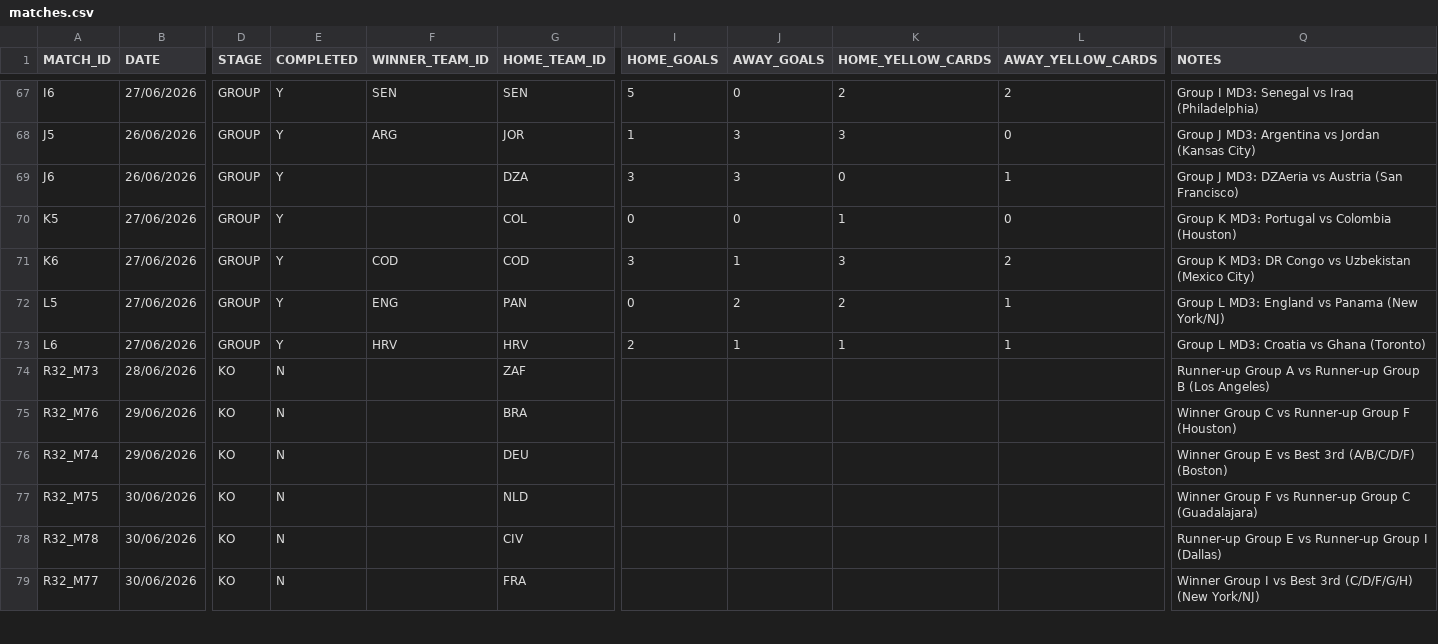
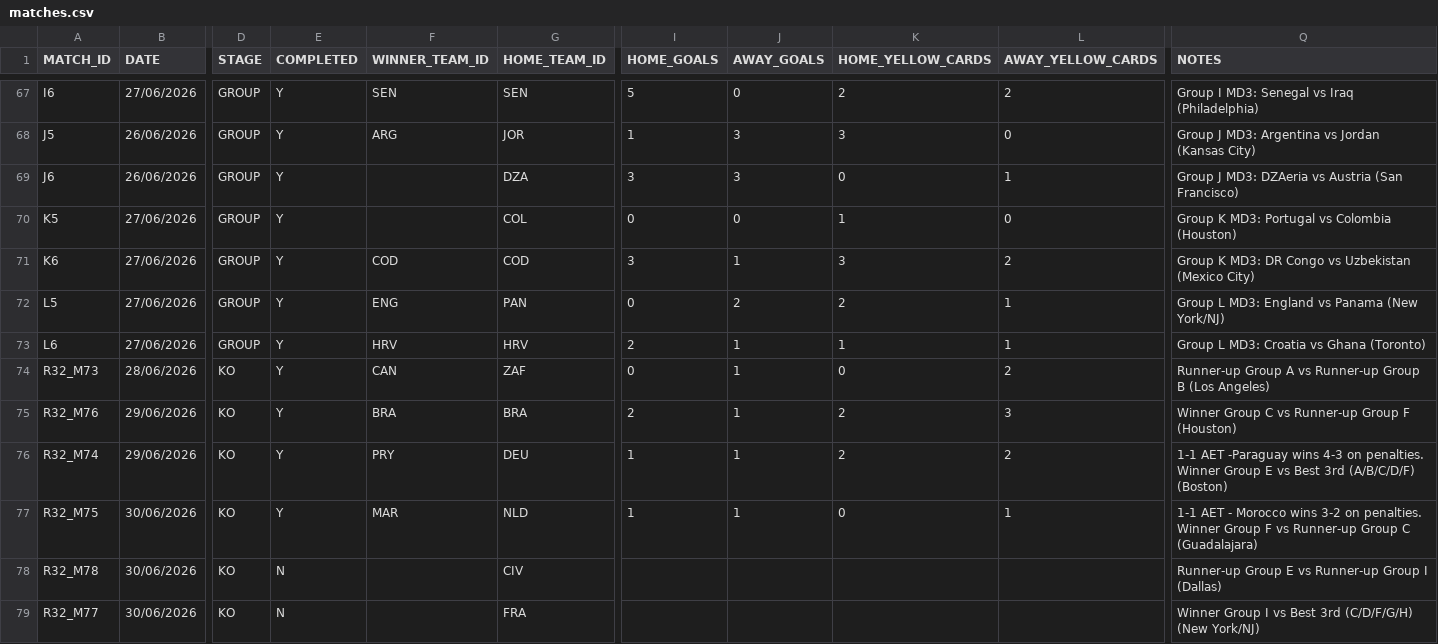
Before and after one commit to AdamJSc/sweepstake-markup-generator, a CSV file: domain/data/tournaments/2026-fifa-world-cup/matches.csv, drawn as a sheet; only a part is shown, gaps mark what is left out; the diff covers the shown part only; the diff names each change by its address in the sheet, - before the commit and + after, or states it on an @@ line.

Commit message:
chore: add wc results 2026-06-28 + 2026-06-29

```diff
--- a/domain/data/tournaments/2026-fifa-world-cup/matches.csv
+++ b/domain/data/tournaments/2026-fifa-world-cup/matches.csv
-E74:E77 (COMPLETED): N
+E74:E77 (COMPLETED): Y
-F74 (WINNER_TEAM_ID): (empty)
+F74 (WINNER_TEAM_ID): CAN
-I74 (HOME_GOALS): (empty)
+I74 (HOME_GOALS): 0
-J74:J77 (AWAY_GOALS): (empty)
+J74:J77 (AWAY_GOALS): 1
-K74 (HOME_YELLOW_CARDS): (empty)
+K74 (HOME_YELLOW_CARDS): 0
-L74 (AWAY_YELLOW_CARDS): (empty)
+L74 (AWAY_YELLOW_CARDS): 2
-F75 (WINNER_TEAM_ID): (empty)
+F75 (WINNER_TEAM_ID): BRA
-I75 (HOME_GOALS): (empty)
+I75 (HOME_GOALS): 2
-K75:K76 (HOME_YELLOW_CARDS): (empty)
+K75:K76 (HOME_YELLOW_CARDS): 2
-L75 (AWAY_YELLOW_CARDS): (empty)
+L75 (AWAY_YELLOW_CARDS): 3
-F76 (WINNER_TEAM_ID): (empty)
+F76 (WINNER_TEAM_ID): PRY
-I76:I77 (HOME_GOALS): (empty)
+I76:I77 (HOME_GOALS): 1
-L76 (AWAY_YELLOW_CARDS): (empty)
+L76 (AWAY_YELLOW_CARDS): 2
-Q76 (NOTES): Winner Group…
+Q76 (NOTES): 1-1 AET -Paraguay wins 4-3 on penalties. Winner Group…
-F77 (WINNER_TEAM_ID): (empty)
+F77 (WINNER_TEAM_ID): MAR
-K77 (HOME_YELLOW_CARDS): (empty)
+K77 (HOME_YELLOW_CARDS): 0
-L77 (AWAY_YELLOW_CARDS): (empty)
+L77 (AWAY_YELLOW_CARDS): 1
-Q77 (NOTES): Winner Group…
+Q77 (NOTES): 1-1 AET - Morocco wins 3-2 on penalties. Winner Group…
```
Also changed, not shown: 19 edited cells elsewhere in this file.
